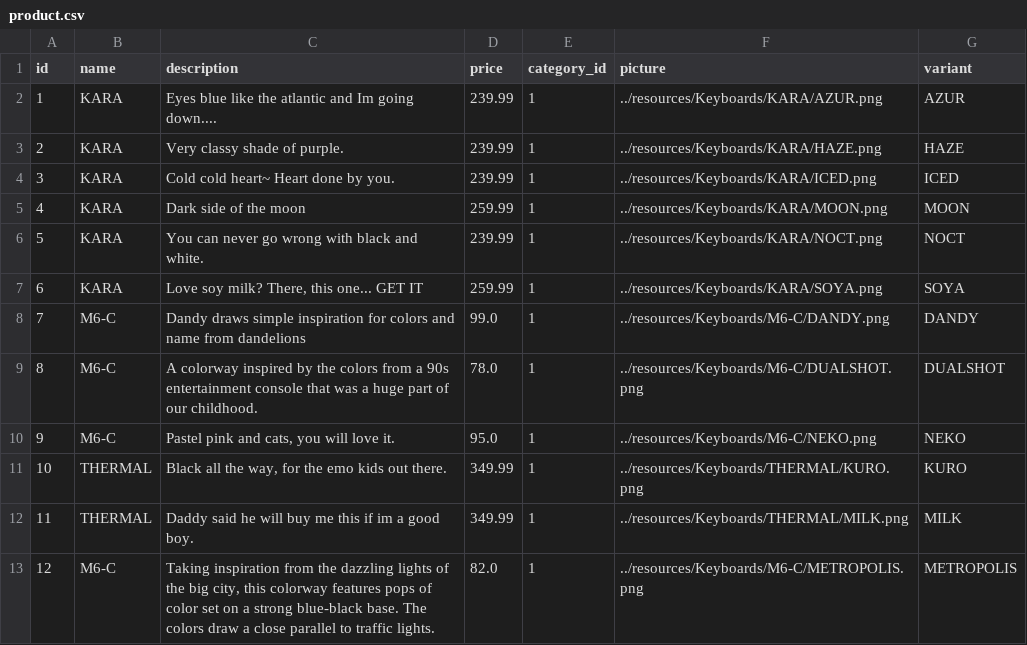
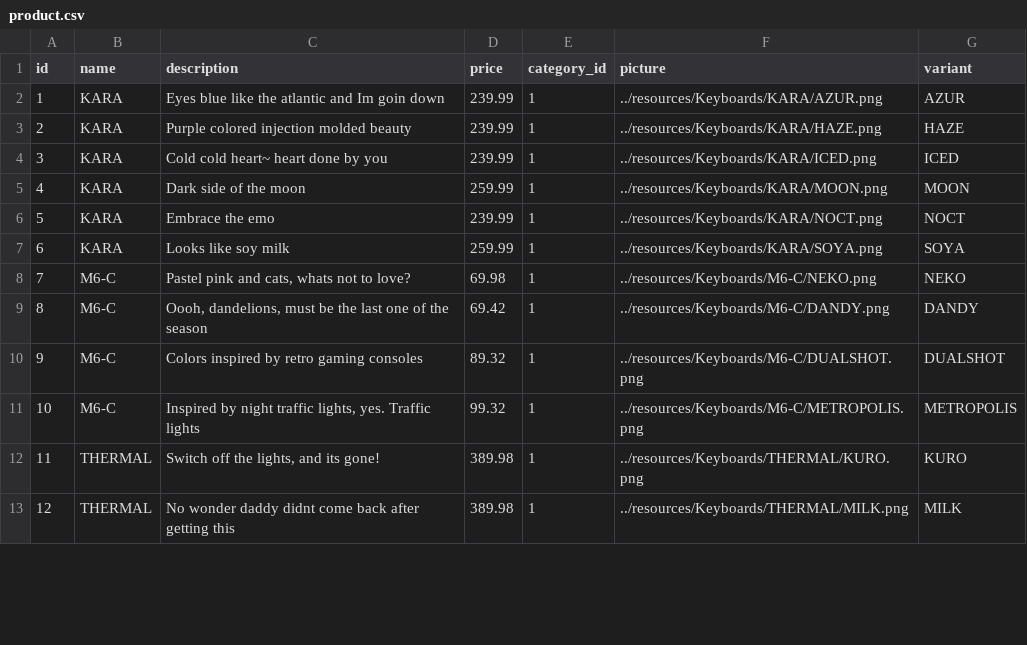
Before and after one commit to Changedit/ABCKeebs, a CSV file: DB/EXISTING TABLES - PLEASE IMPORT FOR FRONTEND/product.csv, drawn as a sheet; only a part is shown; the diff covers the shown part only.

```diff
--- a/DB/EXISTING TABLES - PLEASE IMPORT FOR FRONTEND/product.csv
+++ b/DB/EXISTING TABLES - PLEASE IMPORT FOR FRONTEND/product.csv
@@ -1,13 +1,13 @@
 "id";"name";"description";"price";"category_id";"picture";"variant"
-1;"KARA";"Eyes blue like the atlantic and Im going down....";239.99;1;"../resources/Keyboards/KARA/AZUR.png";"AZUR"
-2;"KARA";"Very classy shade of purple.";239.99;1;"../resources/Keyboards/KARA/HAZE.png";"HAZE"
-3;"KARA";"Cold cold heart~ Heart done by you.";239.99;1;"../resources/Keyboards/KARA/ICED.png";"ICED"
+1;"KARA";"Eyes blue like the atlantic and Im goin down";239.99;1;"../resources/Keyboards/KARA/AZUR.png";"AZUR"
+2;"KARA";"Purple colored injection molded beauty";239.99;1;"../resources/Keyboards/KARA/HAZE.png";"HAZE"
+3;"KARA";"Cold cold heart~ heart done by you";239.99;1;"../resources/Keyboards/KARA/ICED.png";"ICED"
 4;"KARA";"Dark side of the moon";259.99;1;"../resources/Keyboards/KARA/MOON.png";"MOON"
-5;"KARA";"You can never go wrong with black and white.";239.99;1;"../resources/Keyboards/KARA/NOCT.png";"NOCT"
-6;"KARA";"Love soy milk? There, this one... GET IT";259.99;1;"../resources/Keyboards/KARA/SOYA.png";"SOYA"
-7;"M6-C";"Dandy draws simple inspiration for colors and name from dandelions";99.0;1;"../resources/Keyboards/M6-C/DANDY.png";"DANDY"
-8;"M6-C";"A colorway inspired by the colors from a 90s entertainment console that was a huge part of our childhood.";78.0;1;"../resources/Keyboards/M6-C/DUALSHOT.png";"DUALSHOT"
-9;"M6-C";"Pastel pink and cats, you will love it.";95.0;1;"../resources/Keyboards/M6-C/NEKO.png";"NEKO"
-10;"THERMAL";"Black all the way, for the emo kids out there.";349.99;1;"../resources/Keyboards/THERMAL/KURO.png";"KURO"
-11;"THERMAL";"Daddy said he will buy me this if im a good boy.";349.99;1;"../resources/Keyboards/THERMAL/MILK.png";"MILK"
-12;"M6-C";"Taking inspiration from the dazzling lights of the big city, this colorway features pops of color set on a strong blue-black base. The colors draw a close parallel to traffic lights.";82.0;1;"../resources/Keyboards/M6-C/METROPOLIS.png";"METROPOLIS"
+5;"KARA";"Embrace the emo";239.99;1;"../resources/Keyboards/KARA/NOCT.png";"NOCT"
+6;"KARA";"Looks like soy milk";259.99;1;"../resources/Keyboards/KARA/SOYA.png";"SOYA"
+7;"M6-C";"Pastel pink and cats, whats not to love?";69.98;1;"../resources/Keyboards/M6-C/NEKO.png";"NEKO"
+8;"M6-C";"Oooh, dandelions, must be the last one of the season";69.42;1;"../resources/Keyboards/M6-C/DANDY.png";"DANDY"
+9;"M6-C";"Colors inspired by retro gaming consoles";89.32;1;"../resources/Keyboards/M6-C/DUALSHOT.png";"DUALSHOT"
+10;"M6-C";"Inspired by night traffic lights, yes. Traffic lights";99.32;1;"../resources/Keyboards/M6-C/METROPOLIS.png";"METROPOLIS"
+11;"THERMAL";"Switch off the lights, and its gone!";389.98;1;"../resources/Keyboards/THERMAL/KURO.png";"KURO"
+12;"THERMAL";"No wonder daddy didnt come back after getting this";389.98;1;"../resources/Keyboards/THERMAL/MILK.png";"MILK"
```
Also changed, not shown: 2 added rows, 2 removed rows and 114 edited cells elsewhere in this file, 6 other files.
